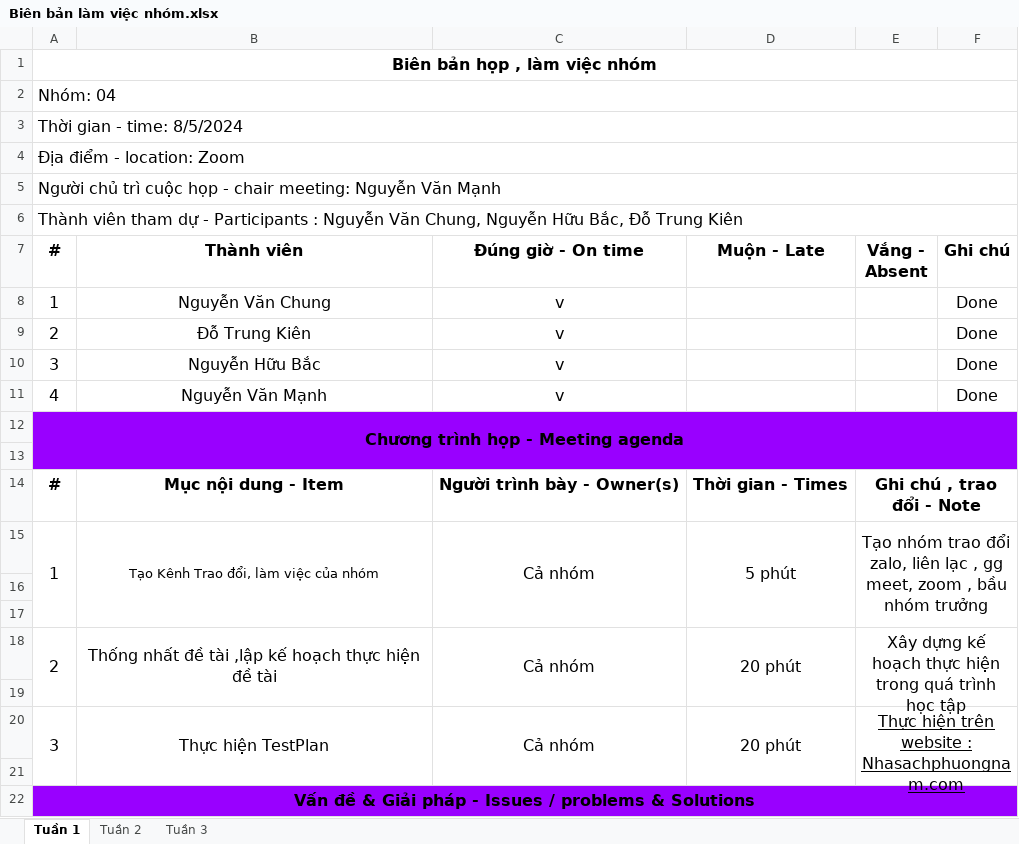
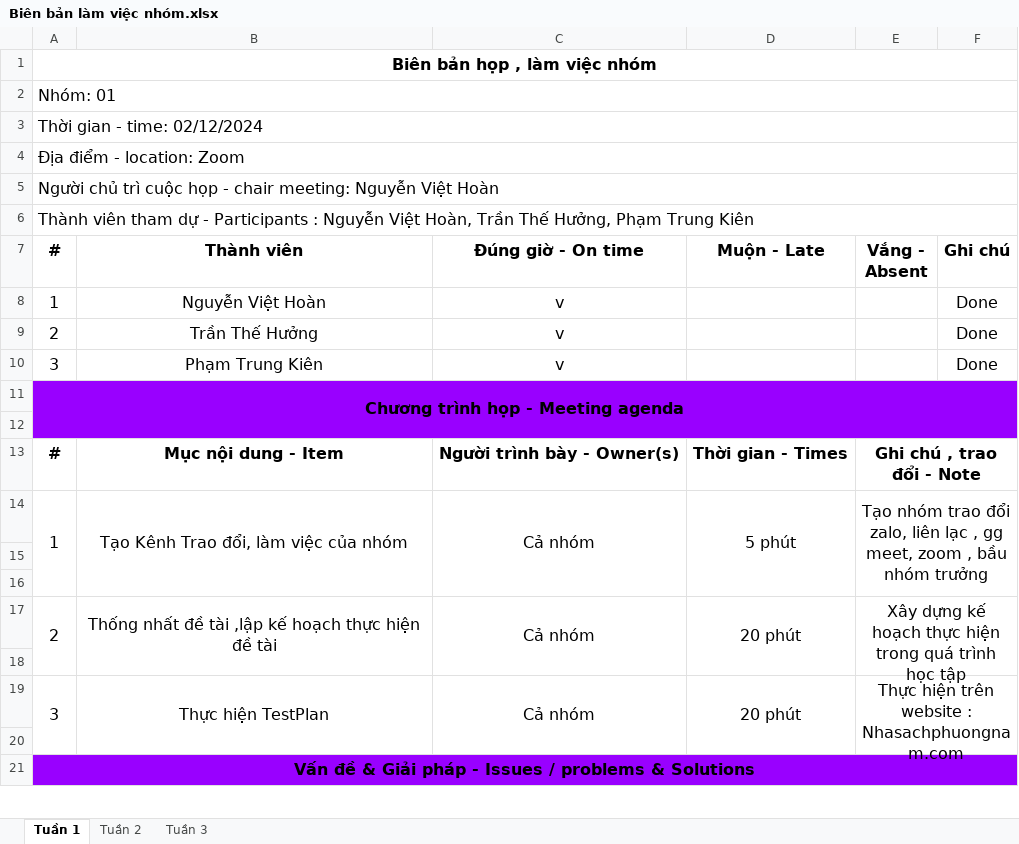
Before and after one commit to Hyra8/Nhom1-KTPM, an Excel workbook: Biên bản làm việc nhóm.xlsx, sheet Tuần 1, drawn as a sheet; only a part is shown; values as stored, in another font and other column widths than the file's, no borders; charts and pictures not drawn; removed rows and columns are numbered as before the commit, all else as after; the diff covers the shown part only; the diff names each change by its address in the sheet, - before the commit and + after, or states it on an @@ line.

```diff
--- a/Biên bản làm việc nhóm.xlsx (sheet Tuần 1)
+++ b/Biên bản làm việc nhóm.xlsx (sheet Tuần 1)
-A2 (#): Nhóm: 04
+A2 (#): Nhóm: 01
-A3 (#): Thời gian - time: 8/5/2024
+A3 (#): Thời gian - time: 02/12/2024
-A5 (#): …meeting: Nguyễn Văn Mạnh
+A5 (#): …meeting: Nguyễn Việt Hoàn
-A6 (#): …: Nguyễn Văn Chung, Nguyễn Hữu Bắc, Đỗ Trung Kiên
+A6 (#): …: Nguyễn Việt Hoàn, Trần Thế Hưởng, Phạm Trung Kiên
-B8 (Thành viên): Nguyễn Văn Chung
+B8 (Thành viên): Nguyễn Việt Hoàn
-B9 (Thành viên): Đỗ Trung Kiên
+B9 (Thành viên): Trần Thế Hưởng
-B10 (Thành viên): Nguyễn Hữu Bắc
+B10 (Thành viên): Phạm Trung Kiên
-row 11: 4 | Nguyễn Văn Mạnh | v |  |  | Done
@@ B14 text size: larger @@
-E19 underline: on
+E19 underline: off
```
Also changed, not shown: 1 added row, 2 removed rows and 9 edited cells elsewhere in this sheet, charts or pictures, 2 other files.
